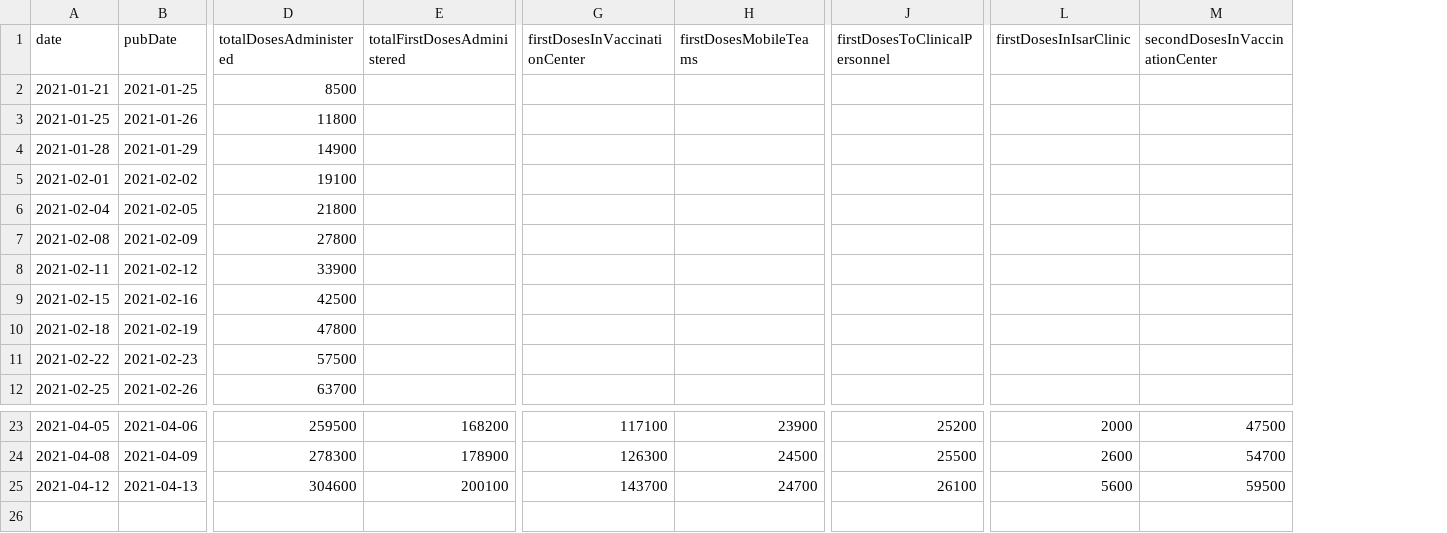
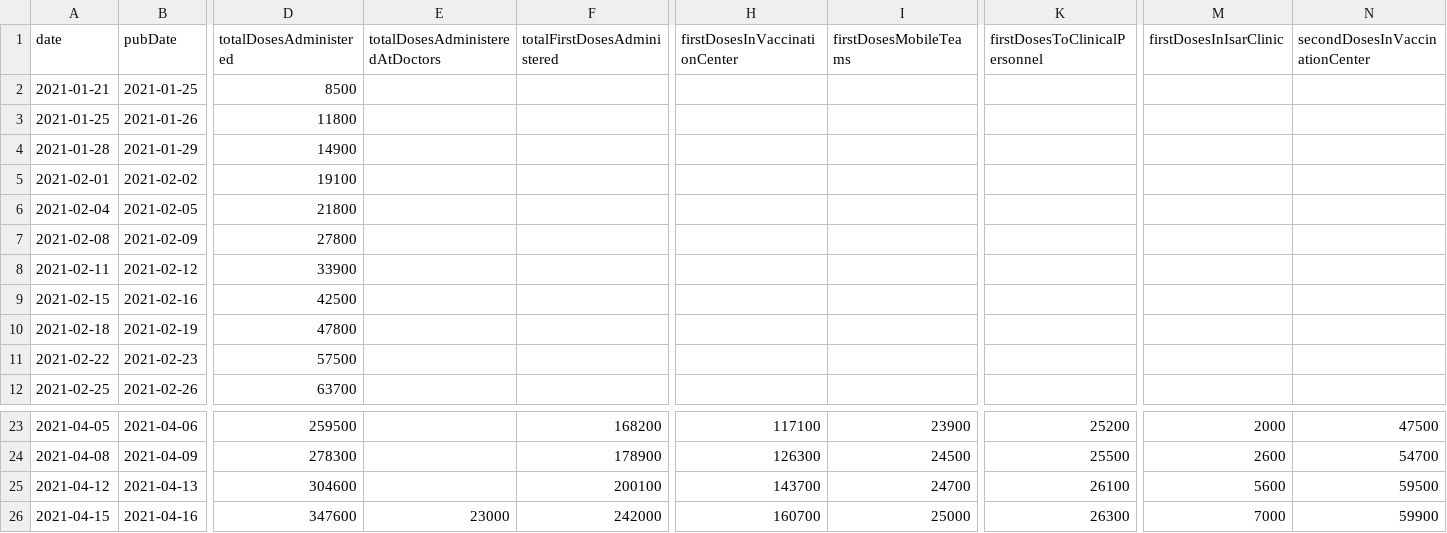
Before and after one commit to mathiasbynens/covid-19-vaccinations-munich, a CSV file: data/data.csv, drawn as a sheet; only a part is shown, gaps mark what is left out; rows hold the shown columns only; the diff names each change by its address in the sheet, - before the commit and + after, or states it on an @@ line.

```diff
--- a/data/data.csv
+++ b/data/data.csv
+column E (totalDosesAdministeredAtDoctors), empty
+row 26: 2021-04-15 | 2021-04-16 | 347600 | 23000 | 242000 | 160700 | 25000 | 26300 | 7000 | 59900
```
Also changed, not shown: 1 other file.
